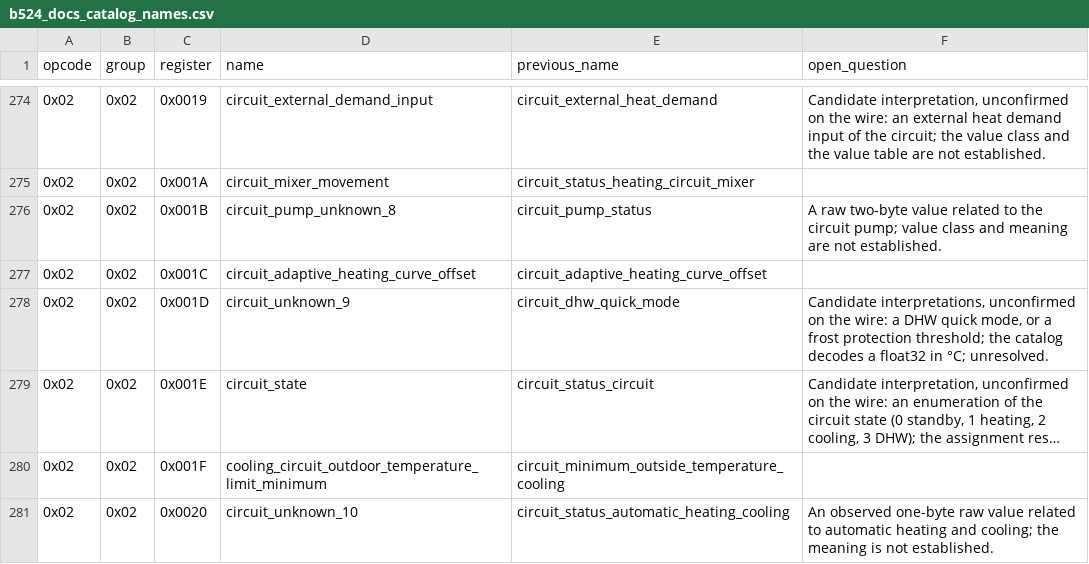
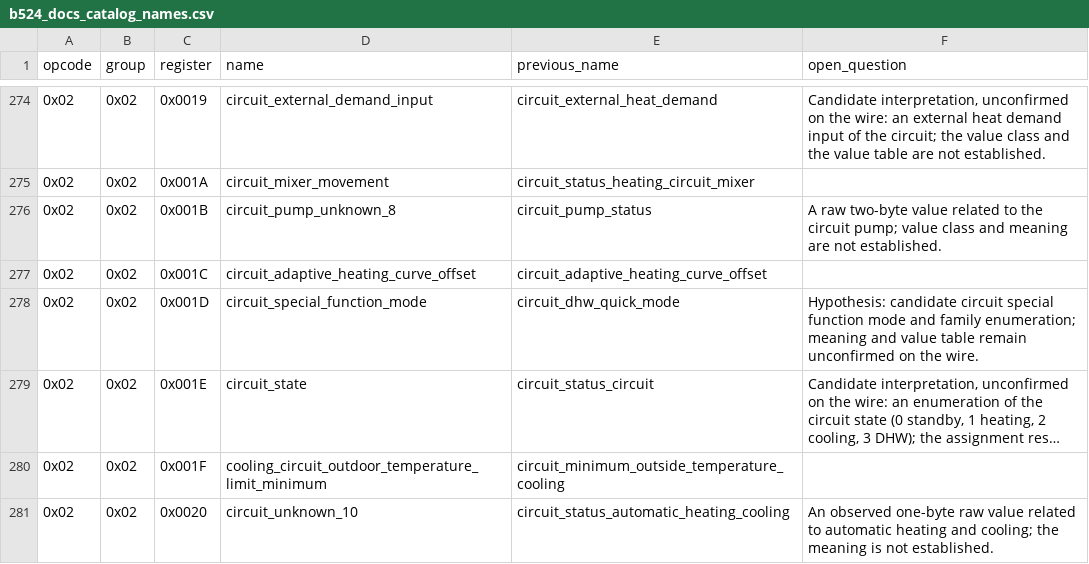
Before and after one commit to Project-Helianthus/helianthus-vrc-explorer, a CSV file: src/helianthus_vrc_explorer/data/b524_docs_catalog_names.csv, drawn as a sheet; only a part is shown, gaps mark what is left out; long unchanged cells end in …; the diff names each change by its address in the sheet, - before the commit and + after, or states it on an @@ line.

```diff
--- a/src/helianthus_vrc_explorer/data/b524_docs_catalog_names.csv
+++ b/src/helianthus_vrc_explorer/data/b524_docs_catalog_names.csv
-D278 (name): circuit_unknown_9
+D278 (name): circuit_special_function_mode
-F278 (open_question): Candidate interpretations, unconfirmed on the wire: a DHW quick mode, or a frost protection threshold; the catalog decodes a float32 in °C; unresolved.
+F278 (open_question): Hypothesis: candidate circuit special function mode and family enumeration; meaning and value table remain unconfirmed on the wire.
```
Also changed, not shown: src/helianthus_vrc_explorer/data/b524_register_name_correspondence.csv, src/helianthus_vrc_explorer/data/myvaillant_register_map.csv, 3 other files.
